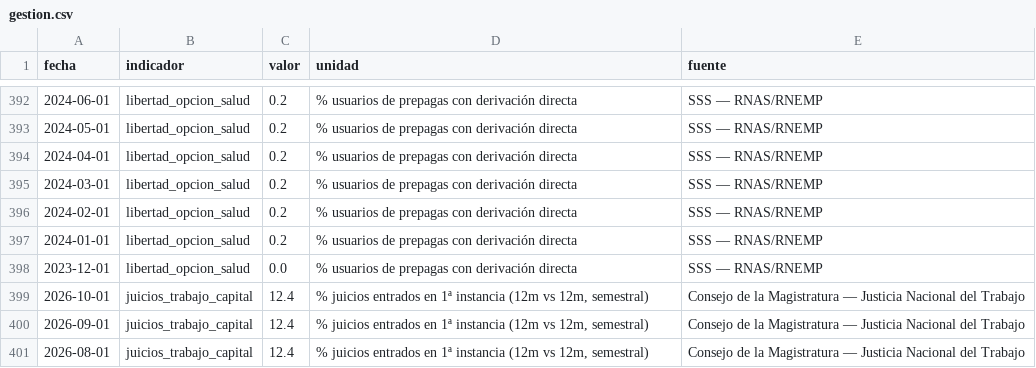
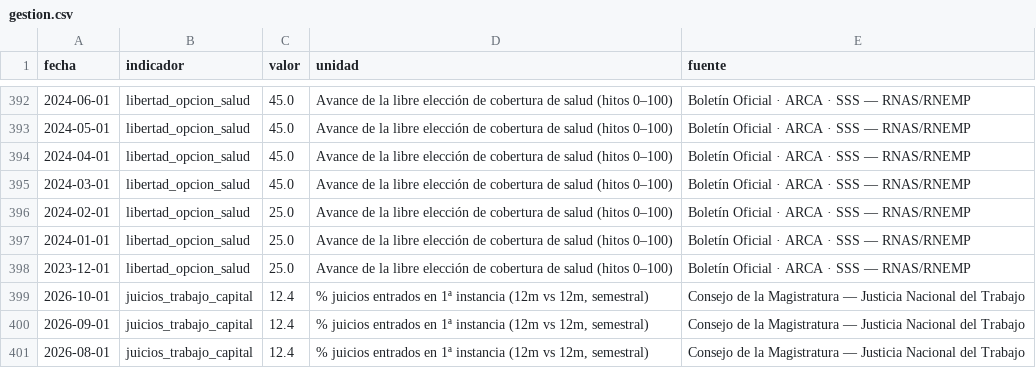
Before and after one commit to Juanpintoselso33/cigob-informe-coyuntura, a CSV file: projects/informe_coyuntura/output/series/gestion.csv, drawn as a sheet; only a part is shown, gaps mark what is left out; the diff covers the shown part only.

```diff
--- a/projects/informe_coyuntura/output/series/gestion.csv
+++ b/projects/informe_coyuntura/output/series/gestion.csv
@@ -392,8 +392,8 @@ fecha,indicador,valor,unidad,fuente
-2024-06-01,libertad_opcion_salud,0.2,% usuarios de prepagas con derivación directa,SSS — RNAS/RNEMP
-2024-05-01,libertad_opcion_salud,0.2,% usuarios de prepagas con derivación directa,SSS — RNAS/RNEMP
-2024-04-01,libertad_opcion_salud,0.2,% usuarios de prepagas con derivación directa,SSS — RNAS/RNEMP
-2024-03-01,libertad_opcion_salud,0.2,% usuarios de prepagas con derivación directa,SSS — RNAS/RNEMP
-2024-02-01,libertad_opcion_salud,0.2,% usuarios de prepagas con derivación directa,SSS — RNAS/RNEMP
-2024-01-01,libertad_opcion_salud,0.2,% usuarios de prepagas con derivación directa,SSS — RNAS/RNEMP
-2023-12-01,libertad_opcion_salud,0.0,% usuarios de prepagas con derivación directa,SSS — RNAS/RNEMP
+2024-06-01,libertad_opcion_salud,45.0,Avance de la libre elección de cobertura de salud (hitos 0–100),Boletín Oficial · ARCA · SSS — RNAS/RNEMP
+2024-05-01,libertad_opcion_salud,45.0,Avance de la libre elección de cobertura de salud (hitos 0–100),Boletín Oficial · ARCA · SSS — RNAS/RNEMP
+2024-04-01,libertad_opcion_salud,45.0,Avance de la libre elección de cobertura de salud (hitos 0–100),Boletín Oficial · ARCA · SSS — RNAS/RNEMP
+2024-03-01,libertad_opcion_salud,45.0,Avance de la libre elección de cobertura de salud (hitos 0–100),Boletín Oficial · ARCA · SSS — RNAS/RNEMP
+2024-02-01,libertad_opcion_salud,25.0,Avance de la libre elección de cobertura de salud (hitos 0–100),Boletín Oficial · ARCA · SSS — RNAS/RNEMP
+2024-01-01,libertad_opcion_salud,25.0,Avance de la libre elección de cobertura de salud (hitos 0–100),Boletín Oficial · ARCA · SSS — RNAS/RNEMP
+2023-12-01,libertad_opcion_salud,25.0,Avance de la libre elección de cobertura de salud (hitos 0–100),Boletín Oficial · ARCA · SSS — RNAS/RNEMP
 2026-10-01,juicios_trabajo_capital,12.4,"% juicios entrados en 1ª instancia (12m vs 12m, semestral)",Consejo de la Magistratura — Justicia Nacional del Trabajo
```
Also changed, not shown: 81 edited cells elsewhere in this file, 30 other files.
